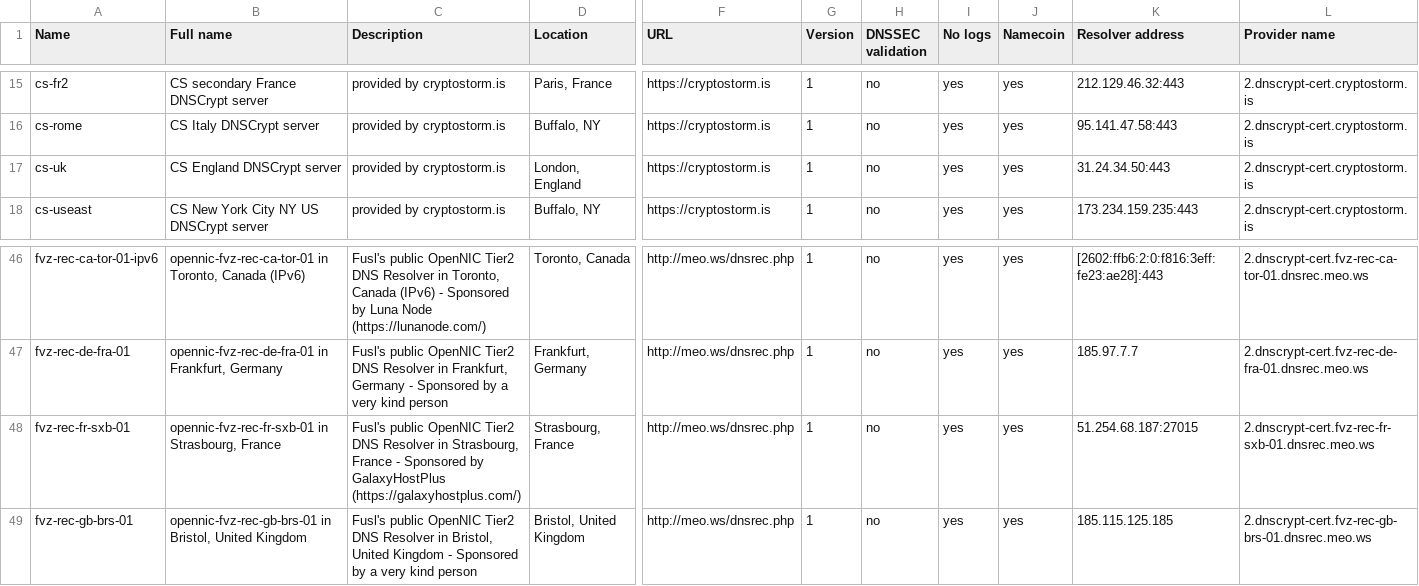
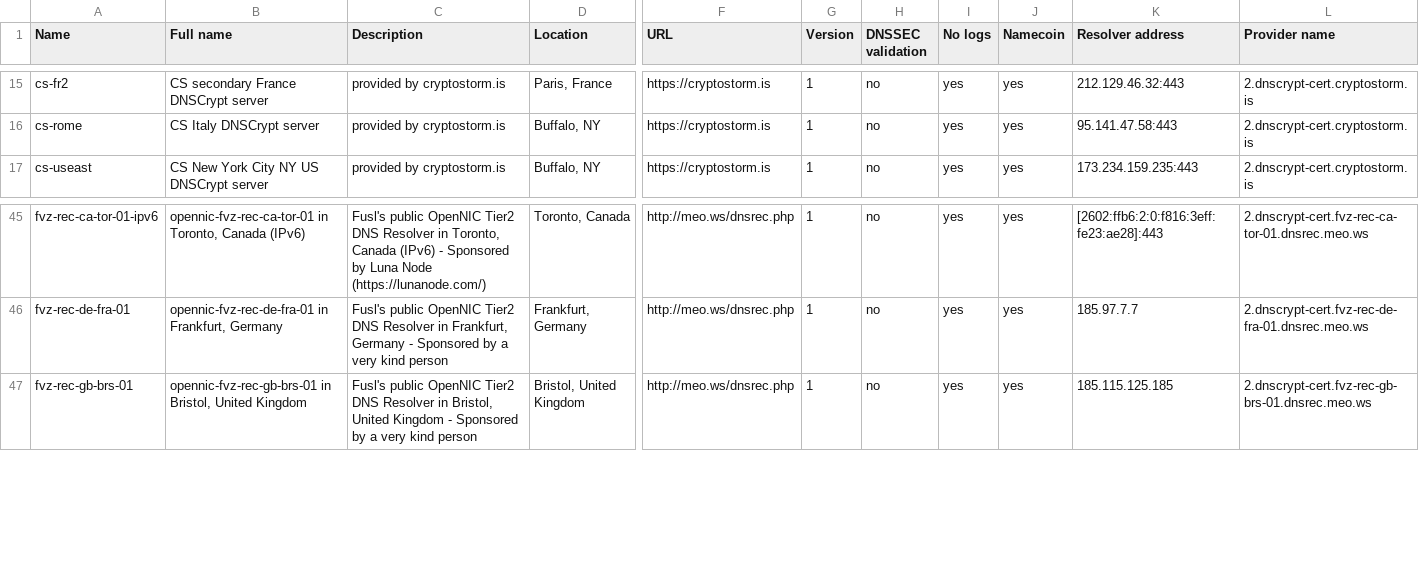
Before and after one commit to dyne/dnscrypt-proxy, a CSV file: dnscrypt-resolvers.csv, drawn as a sheet; only a part is shown, gaps mark what is left out; rows hold the shown columns only; the diff names each change by its address in the sheet, - before the commit and + after, or states it on an @@ line.

Commit message:
Remove offline resolvers

```diff
--- a/dnscrypt-resolvers.csv
+++ b/dnscrypt-resolvers.csv
-row 17: cs-uk | CS England DNSCrypt server | provided by cryptostorm.is | London, England | https://cryptostorm.is | 1 | no | yes | yes | 31.24.34.50:443 | 2.dnscrypt-cert.cryptostorm.is
-row 48: fvz-rec-fr-sxb-01 | opennic-fvz-rec-fr-sxb-01 in Strasbourg, France | Fusl's public OpenNIC Tier2 DNS Resolver in Strasbourg, France - Sponsored by GalaxyHostPlus (https://galaxyhostplus.com/) | Strasbourg, France | http://meo.ws/dnsrec.php | 1 | no | yes | yes | 51.254.68.187:27015 | 2.dnscrypt-cert.fvz-rec-fr-sxb-01.dnsrec.meo.ws
```
Also changed, not shown: 2 other files.
